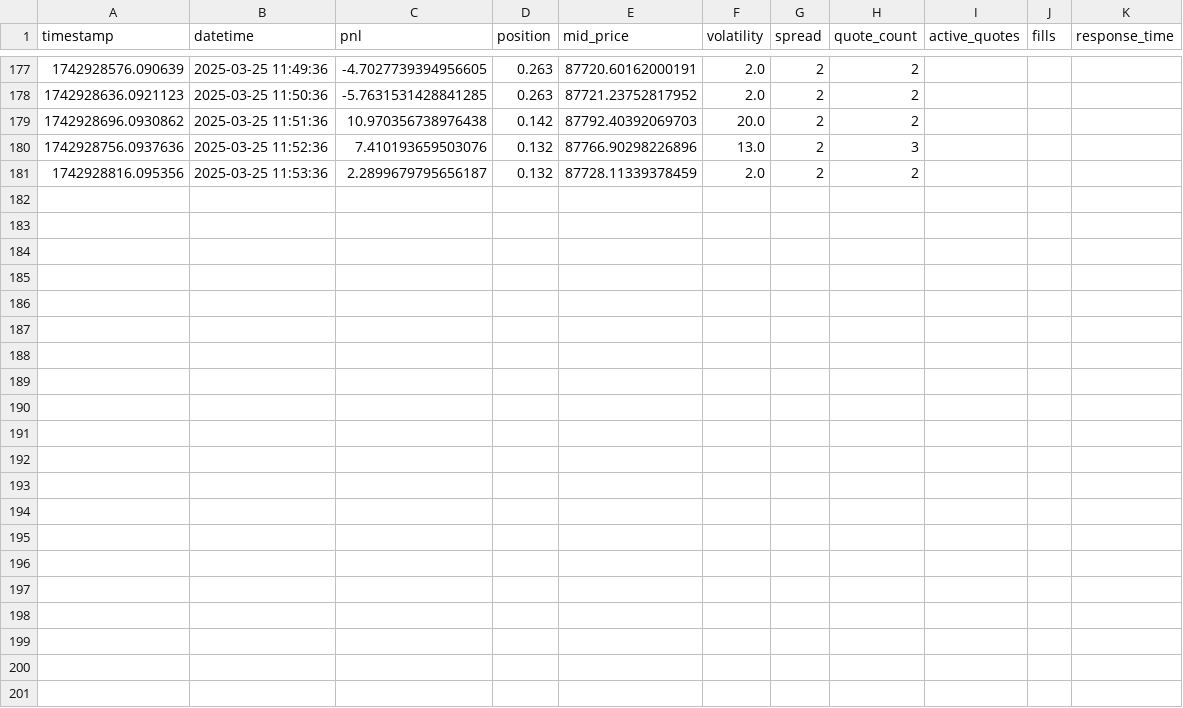
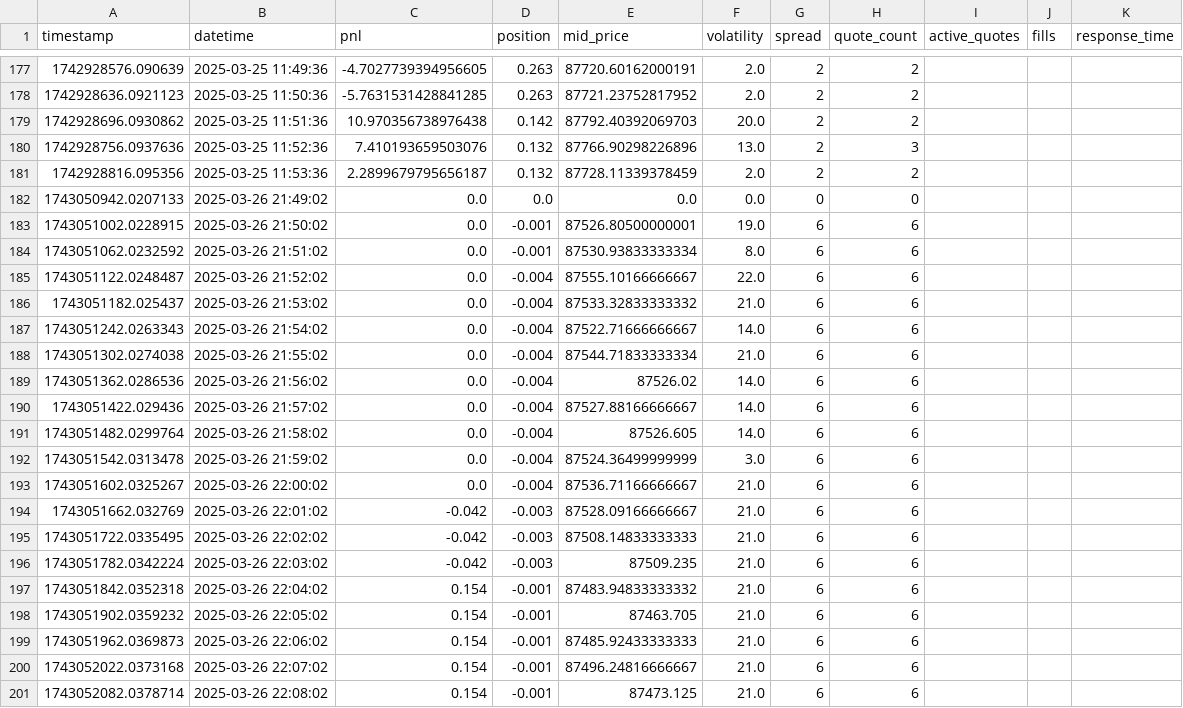
Before and after one commit to Sylar963/Thalex_modular, a CSV file: metrics/metrics.csv, drawn as a sheet; only a part is shown, gaps mark what is left out; the diff names each change by its address in the sheet, - before the commit and + after, or states it on an @@ line.

Commit message:
Add performance monitoring and analysis tools
- Introduced a new PerformanceMonitor class for tracking and recording trading metrics.
- Added performance_analysis.ipynb and trading_performance_analysis.ipynb notebooks for visualizing trading performance.
- Enhanced AvellanedaMarketMaker with improved position tracking and dynamic gamma calculations.
- Updated risk management strategies with dynamic stop-loss and take-profit adjustments.
- Modified market_config.py for optimized trading parameters and volatility settings.

```diff
--- a/metrics/metrics.csv
+++ b/metrics/metrics.csv
+row 182: 1743050942.0207133 | 2025-03-26 21:49:02 | 0.0 | 0.0 | 0.0 | 0.0 | 0 | 0
+row 183: 1743051002.0228915 | 2025-03-26 21:50:02 | 0.0 | -0.001 | 87526.80500000001 | 19.0 | 6 | 6
+row 184: 1743051062.0232592 | 2025-03-26 21:51:02 | 0.0 | -0.001 | 87530.93833333334 | 8.0 | 6 | 6
+row 185: 1743051122.0248487 | 2025-03-26 21:52:02 | 0.0 | -0.004 | 87555.10166666667 | 22.0 | 6 | 6
+row 186: 1743051182.025437 | 2025-03-26 21:53:02 | 0.0 | -0.004 | 87533.32833333332 | 21.0 | 6 | 6
+row 187: 1743051242.0263343 | 2025-03-26 21:54:02 | 0.0 | -0.004 | 87522.71666666667 | 14.0 | 6 | 6
+row 188: 1743051302.0274038 | 2025-03-26 21:55:02 | 0.0 | -0.004 | 87544.71833333334 | 21.0 | 6 | 6
+row 189: 1743051362.0286536 | 2025-03-26 21:56:02 | 0.0 | -0.004 | 87526.02 | 14.0 | 6 | 6
+row 190: 1743051422.029436 | 2025-03-26 21:57:02 | 0.0 | -0.004 | 87527.88166666667 | 14.0 | 6 | 6
+row 191: 1743051482.0299764 | 2025-03-26 21:58:02 | 0.0 | -0.004 | 87526.605 | 14.0 | 6 | 6
+row 192: 1743051542.0313478 | 2025-03-26 21:59:02 | 0.0 | -0.004 | 87524.36499999999 | 3.0 | 6 | 6
+row 193: 1743051602.0325267 | 2025-03-26 22:00:02 | 0.0 | -0.004 | 87536.71166666667 | 21.0 | 6 | 6
+row 194: 1743051662.032769 | 2025-03-26 22:01:02 | -0.042 | -0.003 | 87528.09166666667 | 21.0 | 6 | 6
+row 195: 1743051722.0335495 | 2025-03-26 22:02:02 | -0.042 | -0.003 | 87508.14833333333 | 21.0 | 6 | 6
+row 196: 1743051782.0342224 | 2025-03-26 22:03:02 | -0.042 | -0.003 | 87509.235 | 21.0 | 6 | 6
+row 197: 1743051842.0352318 | 2025-03-26 22:04:02 | 0.154 | -0.001 | 87483.94833333332 | 21.0 | 6 | 6
+row 198: 1743051902.0359232 | 2025-03-26 22:05:02 | 0.154 | -0.001 | 87463.705 | 21.0 | 6 | 6
+row 199: 1743051962.0369873 | 2025-03-26 22:06:02 | 0.154 | -0.001 | 87485.92433333333 | 21.0 | 6 | 6
+row 200: 1743052022.0373168 | 2025-03-26 22:07:02 | 0.154 | -0.001 | 87496.24816666667 | 21.0 | 6 | 6
+row 201: 1743052082.0378714 | 2025-03-26 22:08:02 | 0.154 | -0.001 | 87473.125 | 21.0 | 6 | 6
```
Also changed, not shown: 6 other files.
